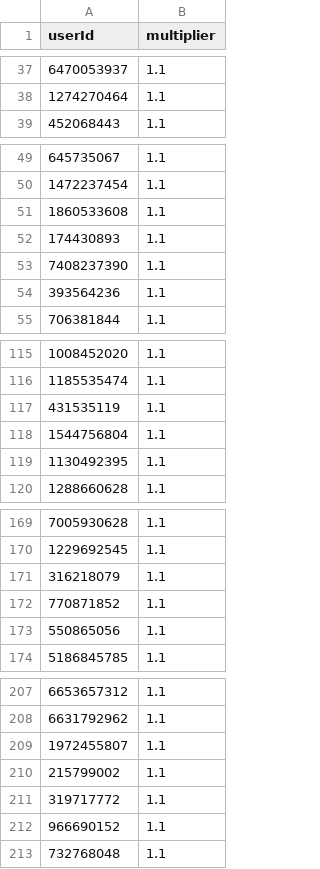
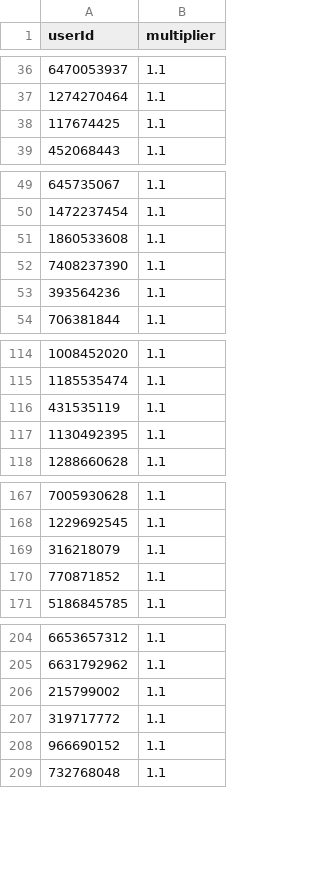
Before and after one commit to a-bormotov/tg_pixel, a CSV file: nft_data.csv, drawn as a sheet; only a part is shown, gaps mark what is left out; the diff covers the shown part only.

```diff
--- a/nft_data.csv
+++ b/nft_data.csv
@@ -38,2 +37,3 @@ userId,multiplier
 1274270464, 1.1
+117674425, 1.1
 452068443, 1.1
@@ -51,3 +51,2 @@ userId,multiplier
 1860533608, 1.1
-174430893, 1.1
 7408237390, 1.1
@@ -117,3 +116,2 @@ userId,multiplier
 431535119, 1.1
-1544756804, 1.1
 1130492395, 1.1
@@ -172,3 +170,2 @@ userId,multiplier
 770871852, 1.1
-550865056, 1.1
 5186845785, 1.1
@@ -208,3 +205,2 @@ userId,multiplier
 6631792962, 1.1
-1972455807, 1.1
 215799002, 1.1
```
Also changed, not shown: 6 added rows and 8 removed rows elsewhere in this file.
